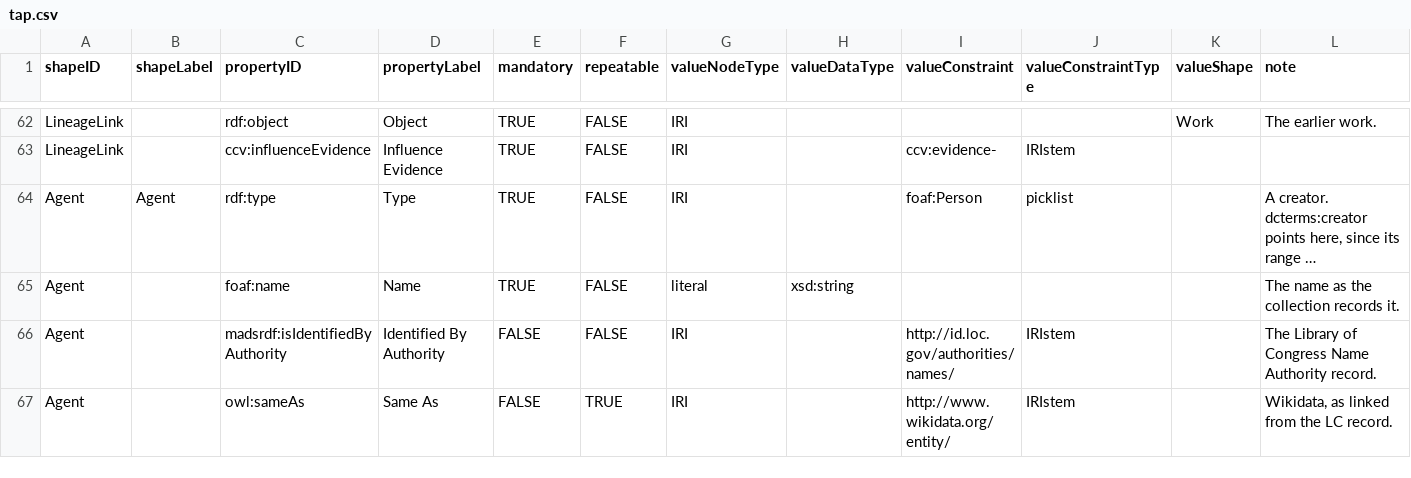
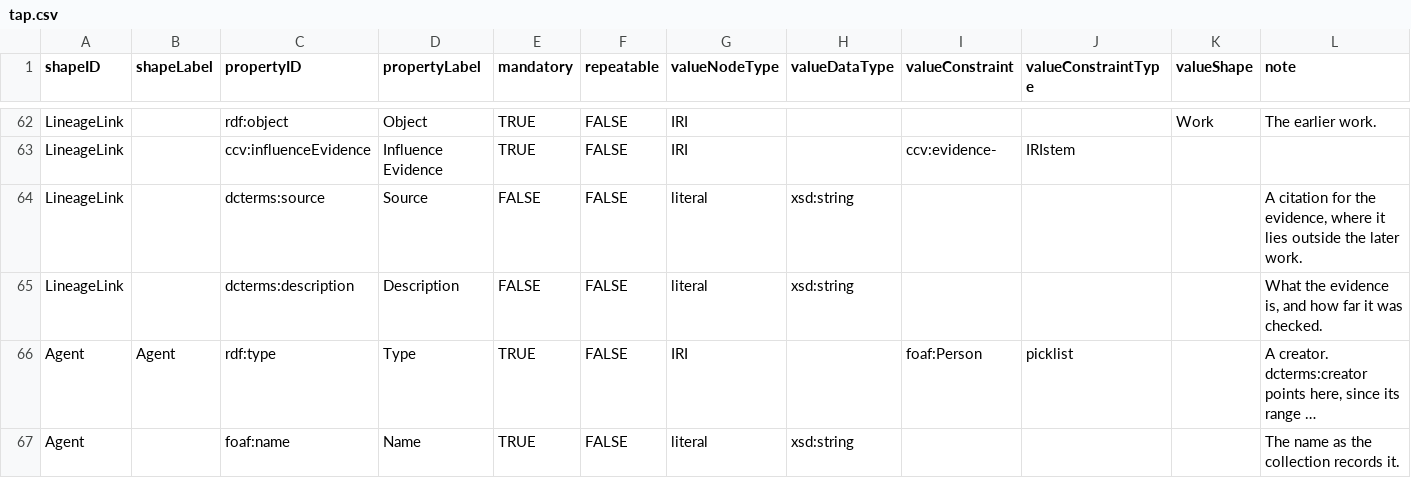
Before and after one commit to isaacsbm/challenged-lineages, a CSV file: profile/tap.csv, drawn as a sheet; only a part is shown, gaps mark what is left out; the shorter side is filled out with more unchanged rows; long unchanged cells end in …; the diff names each change by its address in the sheet, - before the commit and + after, or states it on an @@ line.

Commit message:
Record the evidence for every lineage link
collection.csv gains lineageSource and lineageNote, one value per ccv:challengeLineage target, written to each link's rdf:Statement as dcterms:source and dcterms:description. 37 links are evidenced in the later work itself; 21 rest on outside claims: 5 confirmed, 12 cited but not checked against the original, 2 cited where the source does not itself state the link, 2 with no source found. Invisible Man -> Notes from Underground is now author-acknowledged and His Dark Materials -> Narnia a critical attribution. The profile's LineageLink shape allows both properties, and the record panel shows them.

```diff
--- a/profile/tap.csv
+++ b/profile/tap.csv
+row 64: LineageLink |  | dcterms:source | Source | FALSE | FALSE | literal | xsd:string |  |  |  | A citation for the evidence, where it lies outside the later work.
+row 65: LineageLink |  | dcterms:description | Description | FALSE | FALSE | literal | xsd:string |  |  |  | What the evidence is, and how far it was checked.
```
Also changed, not shown: 9 other files.
